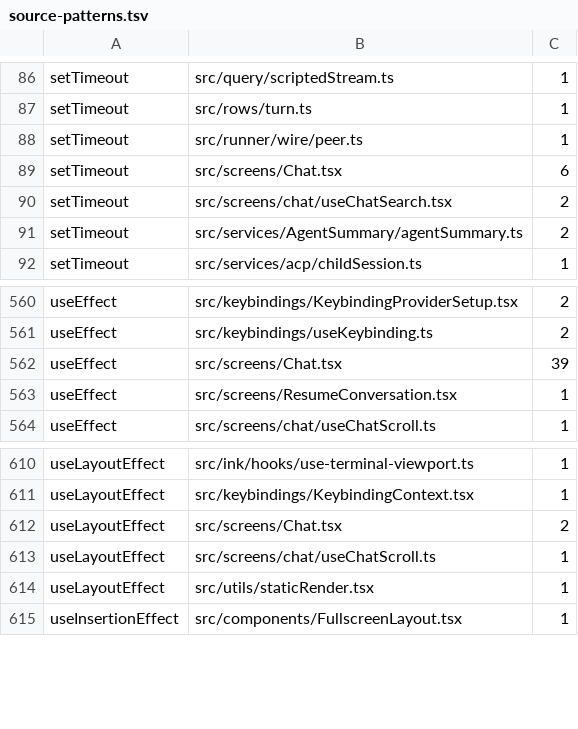
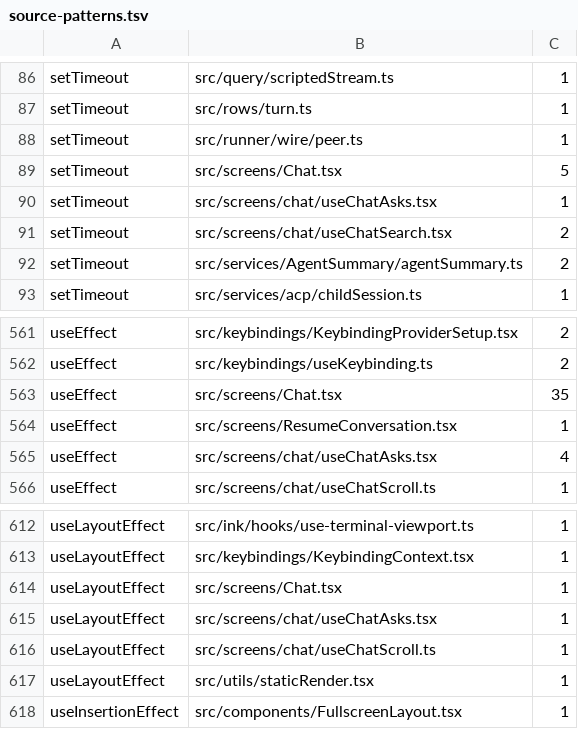
Before and after one commit to Whq02/MercuryCLI, a TSV file: scripts/gate/source-patterns.tsv, drawn as a sheet; only a part is shown, gaps mark what is left out.

```diff
--- a/scripts/gate/source-patterns.tsv
+++ b/scripts/gate/source-patterns.tsv
@@ -88,3 +88,4 @@ setTimeout	src/rows/turn.ts	1
 setTimeout	src/runner/wire/peer.ts	1
-setTimeout	src/screens/Chat.tsx	6
+setTimeout	src/screens/Chat.tsx	5
+setTimeout	src/screens/chat/useChatAsks.tsx	1
 setTimeout	src/screens/chat/useChatSearch.tsx	2
@@ -561,4 +562,5 @@ useEffect	src/keybindings/KeybindingProviderSetup.tsx	2
 useEffect	src/keybindings/useKeybinding.ts	2
-useEffect	src/screens/Chat.tsx	39
+useEffect	src/screens/Chat.tsx	35
 useEffect	src/screens/ResumeConversation.tsx	1
+useEffect	src/screens/chat/useChatAsks.tsx	4
 useEffect	src/screens/chat/useChatScroll.ts	1
@@ -611,3 +613,4 @@ useLayoutEffect	src/ink/hooks/use-terminal-viewport.ts	1
 useLayoutEffect	src/keybindings/KeybindingContext.tsx	1
-useLayoutEffect	src/screens/Chat.tsx	2
+useLayoutEffect	src/screens/Chat.tsx	1
+useLayoutEffect	src/screens/chat/useChatAsks.tsx	1
 useLayoutEffect	src/screens/chat/useChatScroll.ts	1
```
Also changed, not shown: 4 other files.
